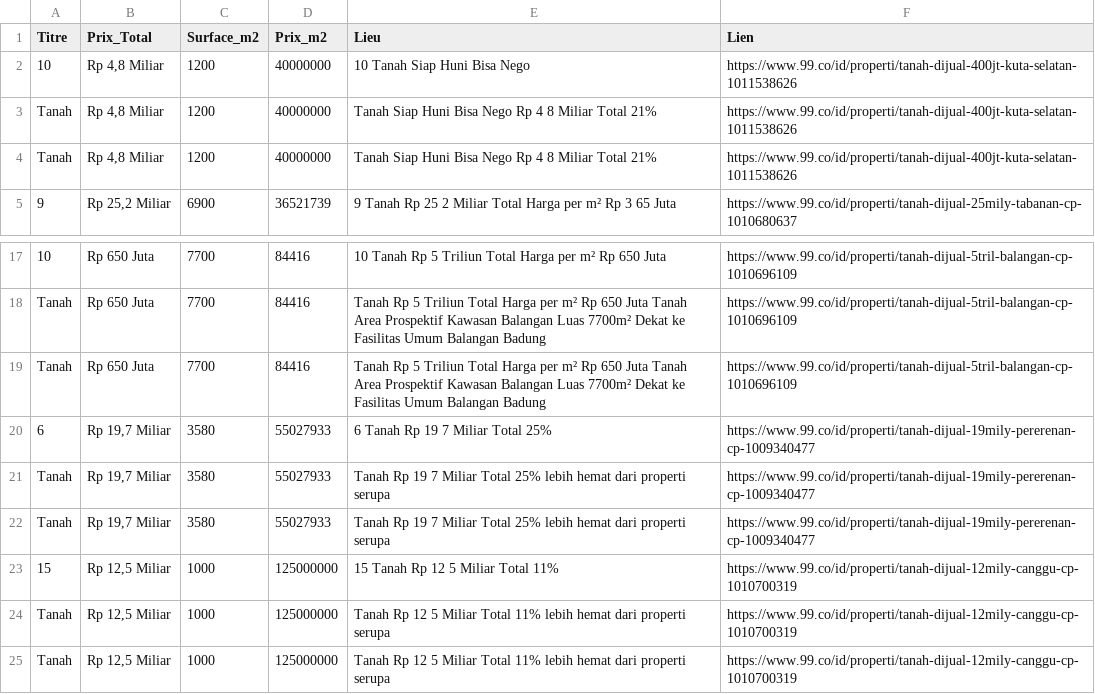
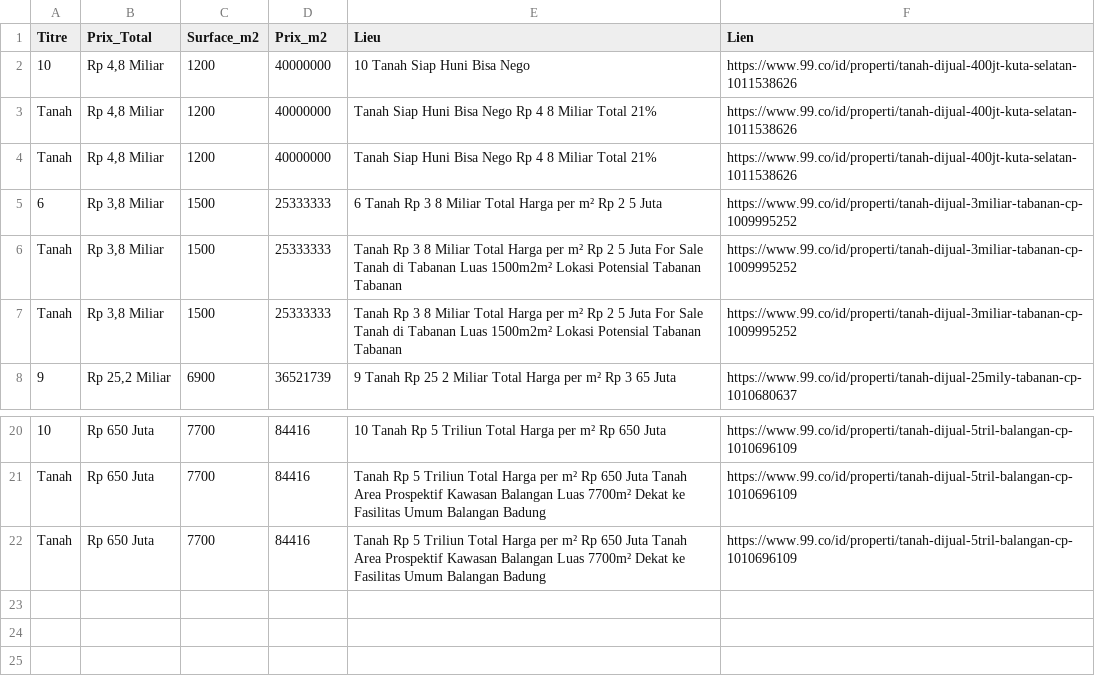
Before and after one commit to pedro432143219-prog/99co-scraper, a CSV file: resultats.csv, drawn as a sheet; only a part is shown, gaps mark what is left out.

```diff
--- a/resultats.csv
+++ b/resultats.csv
@@ -4,2 +4,5 @@ Tanah,"Rp 4,8 Miliar",1200,40000000,Tanah Siap Huni Bisa Nego Rp 4 8 Miliar Tota
 Tanah,"Rp 4,8 Miliar",1200,40000000,Tanah Siap Huni Bisa Nego Rp 4 8 Miliar Total 21%,https://www.99.co/id/properti/tanah-dijual-400jt-kuta-selatan-1011538626
+6,"Rp 3,8 Miliar",1500,25333333,6  Tanah Rp 3 8 Miliar Total Harga per m² Rp 2 5 Juta,https://www.99.co/id/properti/tanah-dijual-3miliar-tabanan-cp-1009995252
+Tanah,"Rp 3,8 Miliar",1500,25333333,Tanah Rp 3 8 Miliar Total Harga per m² Rp 2 5 Juta For Sale Tanah di Tabanan  Luas 1500m2m²  Lokasi Potensial Tabanan  Tabanan,https://www.99.co/id/properti/tanah-dijual-3miliar-tabanan-cp-1009995252
+Tanah,"Rp 3,8 Miliar",1500,25333333,Tanah Rp 3 8 Miliar Total Harga per m² Rp 2 5 Juta For Sale Tanah di Tabanan  Luas 1500m2m²  Lokasi Potensial Tabanan  Tabanan,https://www.99.co/id/properti/tanah-dijual-3miliar-tabanan-cp-1009995252
 9,"Rp 25,2 Miliar",6900,36521739,9  Tanah Rp 25 2 Miliar Total Harga per m² Rp 3 65 Juta,https://www.99.co/id/properti/tanah-dijual-25mily-tabanan-cp-1010680637
@@ -19,7 +22 @@ Tanah,Rp 650 Juta,7700,84416,Tanah Rp 5 Triliun Total Harga per m² Rp 650 Juta
 Tanah,Rp 650 Juta,7700,84416,Tanah Rp 5 Triliun Total Harga per m² Rp 650 Juta Tanah Area Prospektif Kawasan Balangan  Luas 7700m²  Dekat ke Fasilitas Umum Balangan  Badung,https://www.99.co/id/properti/tanah-dijual-5tril-balangan-cp-1010696109
-6,"Rp 19,7 Miliar",3580,55027933,6  Tanah Rp 19 7 Miliar Total 25%,https://www.99.co/id/properti/tanah-dijual-19mily-pererenan-cp-1009340477
-Tanah,"Rp 19,7 Miliar",3580,55027933,Tanah Rp 19 7 Miliar Total 25% lebih hemat dari properti serupa,https://www.99.co/id/properti/tanah-dijual-19mily-pererenan-cp-1009340477
-Tanah,"Rp 19,7 Miliar",3580,55027933,Tanah Rp 19 7 Miliar Total 25% lebih hemat dari properti serupa,https://www.99.co/id/properti/tanah-dijual-19mily-pererenan-cp-1009340477
-15,"Rp 12,5 Miliar",1000,125000000,15  Tanah Rp 12 5 Miliar Total 11%,https://www.99.co/id/properti/tanah-dijual-12mily-canggu-cp-1010700319
-Tanah,"Rp 12,5 Miliar",1000,125000000,Tanah Rp 12 5 Miliar Total 11% lebih hemat dari properti serupa,https://www.99.co/id/properti/tanah-dijual-12mily-canggu-cp-1010700319
-Tanah,"Rp 12,5 Miliar",1000,125000000,Tanah Rp 12 5 Miliar Total 11% lebih hemat dari properti serupa,https://www.99.co/id/properti/tanah-dijual-12mily-canggu-cp-1010700319
```
